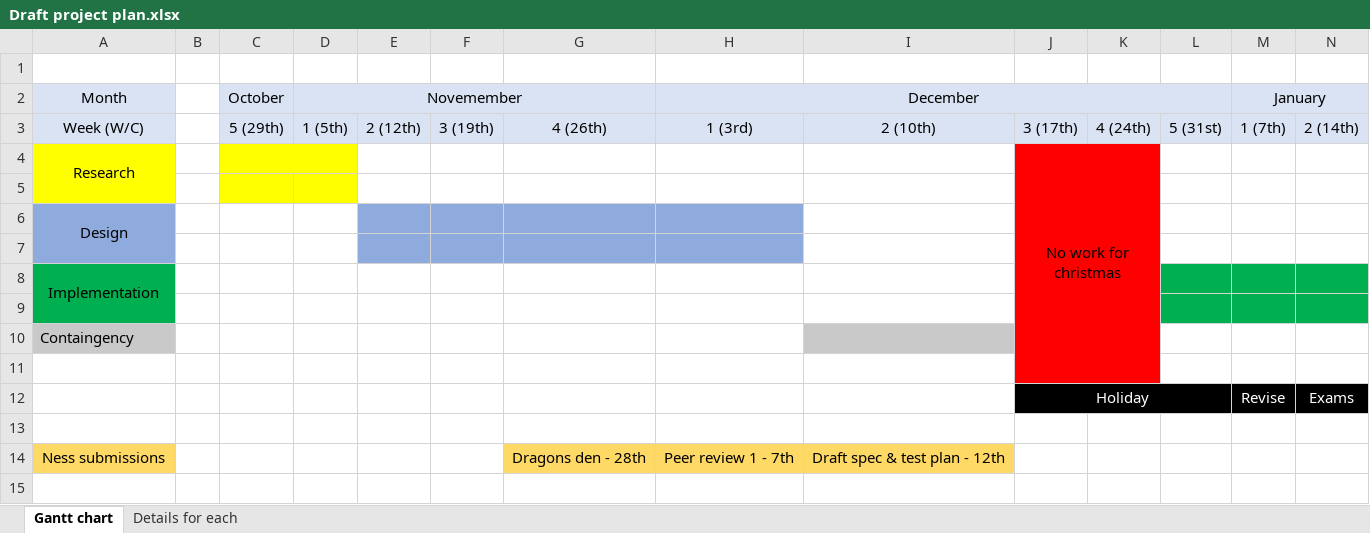
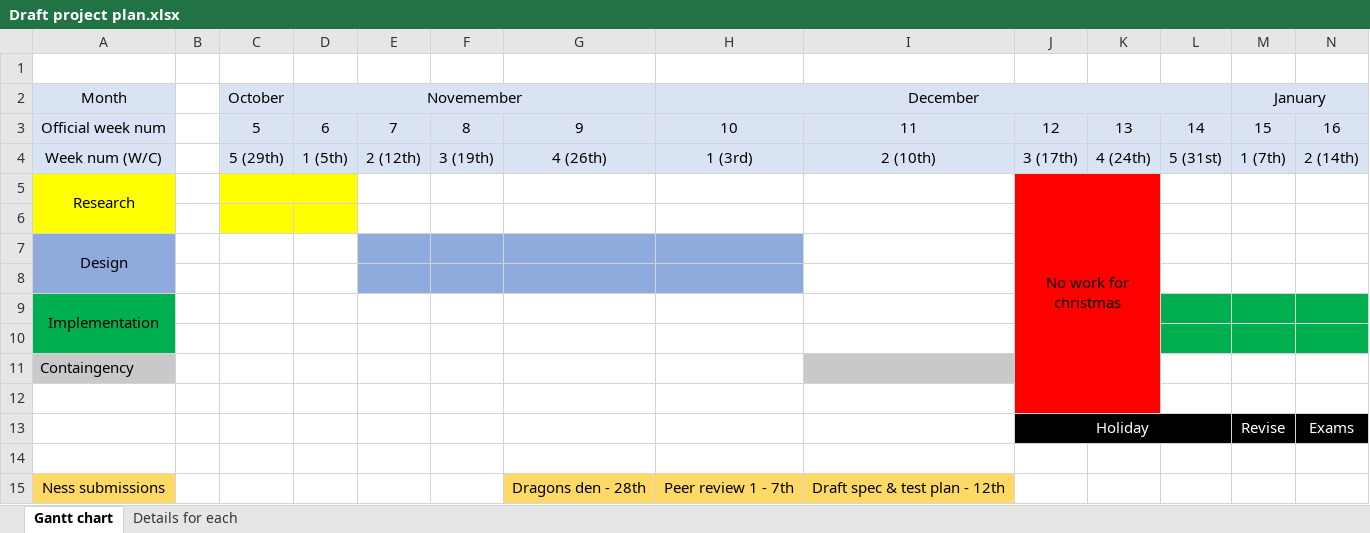
Before and after one commit to NclUniCSC2022Team6/Admin-files, an Excel workbook: Draft project plan.xlsx, sheet Gantt chart, drawn as a sheet; only a part is shown; values as stored, in another font and other column widths than the file's, no borders; addresses are those after the commit; rows hold the shown columns only; the diff names each change by its address in the sheet, - before the commit and + after, or states it on an @@ line.

Commit message:
added overall week num

```diff
--- a/Draft project plan.xlsx (sheet Gantt chart)
+++ b/Draft project plan.xlsx (sheet Gantt chart)
+row 3: Official week num |  | 5 | 6 | 7 | 8 | 9 | 10 | 11 | 12 | 13 | 14 | 15 | 16
-A4 (Month): Week (W/C)
+A4 (Month): Week num (W/C)
```
